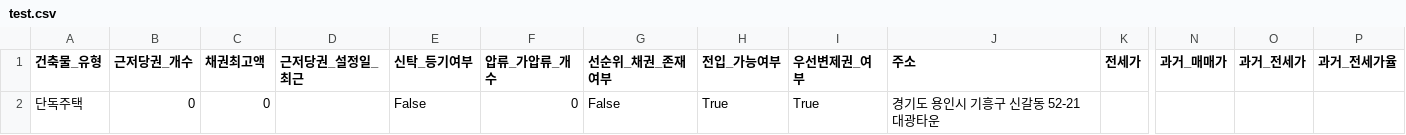
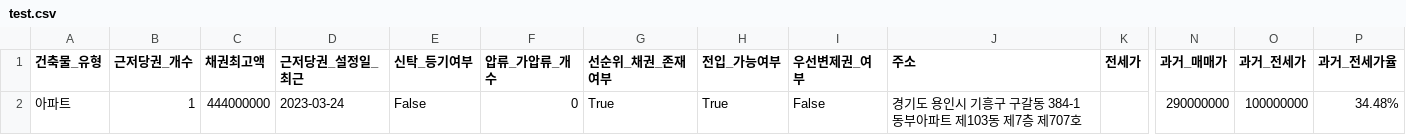
Before and after one commit to Hackathon-ROKANF/KnockAI, a CSV file: data/test.csv, drawn as a sheet; only a part is shown, gaps mark what is left out; removed rows and columns are numbered as before the commit, all else as after; rows hold the shown columns only; the diff names each change by its address in the sheet, - before the commit and + after, or states it on an @@ line.

```diff
--- a/data/test.csv
+++ b/data/test.csv
-row 2: 단독주택 | 0 | 0 |  | False | 0 | False | True | True | 경기도 용인시 기흥구 신갈동 52-21 대광타운
+row 2: 아파트 | 1 | 444000000 | 2023-03-24 | False | 0 | True | True | False | 경기도 용인시 기흥구 구갈동 384-1 동부아파트 제103동 제7층 제707호 |  | 290000000 | 100000000 | 34.48%
```
Also changed, not shown: 2 other files.
